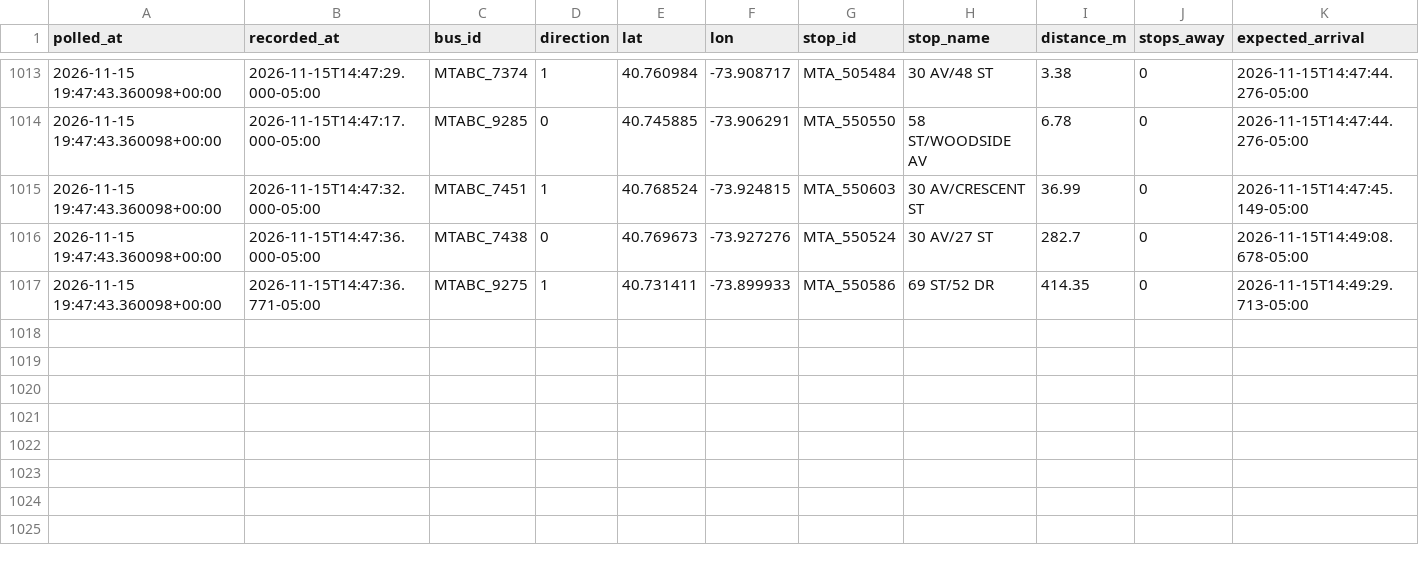
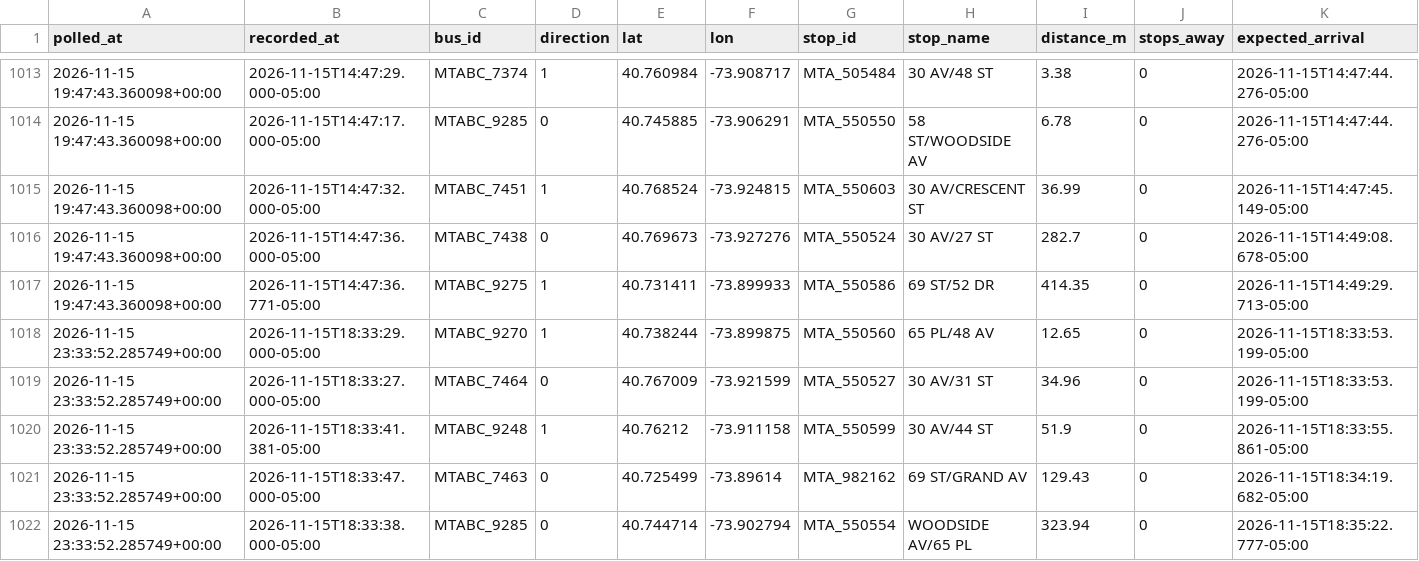
Before and after one commit to SayeedAfridii/q18-predictor, a CSV file: q18_data_v2.csv, drawn as a sheet; only a part is shown, gaps mark what is left out; rows hold the shown columns only; the diff names each change by its address in the sheet, - before the commit and + after, or states it on an @@ line.

```diff
--- a/q18_data_v2.csv
+++ b/q18_data_v2.csv
+row 1018: 2026-11-15 23:33:52.285749+00:00 | 2026-11-15T18:33:29.000-05:00 | MTABC_9270 | 1 | 40.738244 | -73.899875 | MTA_550560 | 65 PL/48 AV | 12.65 | 0 | 2026-11-15T18:33:53.199-05:00
+row 1019: 2026-11-15 23:33:52.285749+00:00 | 2026-11-15T18:33:27.000-05:00 | MTABC_7464 | 0 | 40.767009 | -73.921599 | MTA_550527 | 30 AV/31 ST | 34.96 | 0 | 2026-11-15T18:33:53.199-05:00
+row 1020: 2026-11-15 23:33:52.285749+00:00 | 2026-11-15T18:33:41.381-05:00 | MTABC_9248 | 1 | 40.76212 | -73.911158 | MTA_550599 | 30 AV/44 ST | 51.9 | 0 | 2026-11-15T18:33:55.861-05:00
+row 1021: 2026-11-15 23:33:52.285749+00:00 | 2026-11-15T18:33:47.000-05:00 | MTABC_7463 | 0 | 40.725499 | -73.89614 | MTA_982162 | 69 ST/GRAND AV | 129.43 | 0 | 2026-11-15T18:34:19.682-05:00
+row 1022: 2026-11-15 23:33:52.285749+00:00 | 2026-11-15T18:33:38.000-05:00 | MTABC_9285 | 0 | 40.744714 | -73.902794 | MTA_550554 | WOODSIDE AV/65 PL | 323.94 | 0 | 2026-11-15T18:35:22.777-05:00
```
